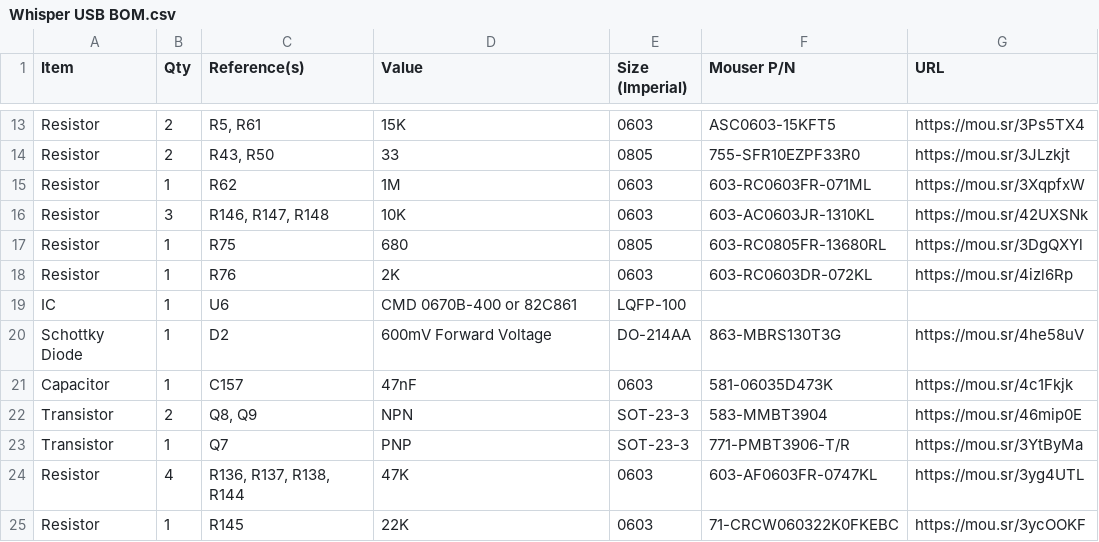
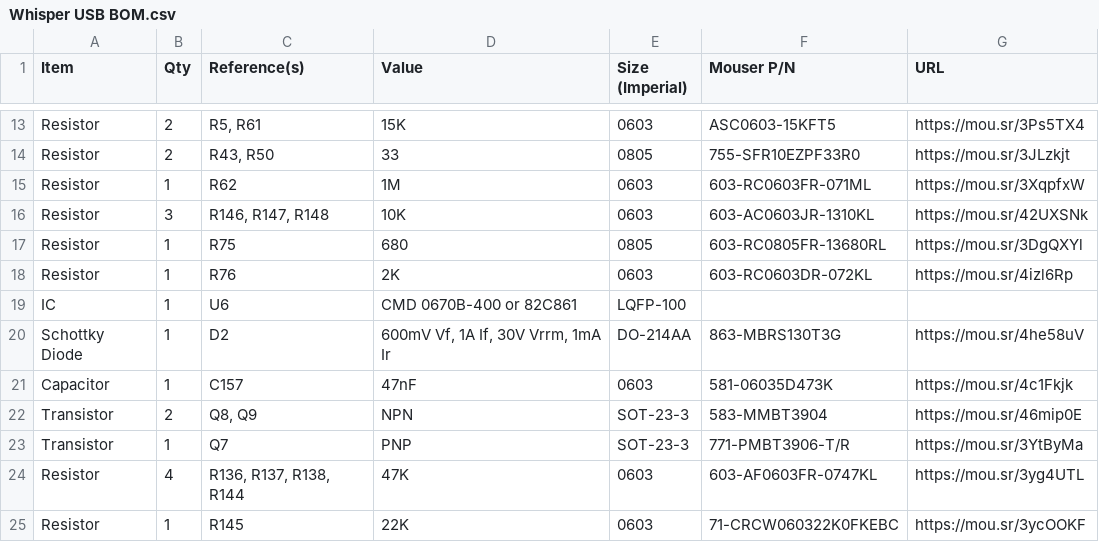
Before and after one commit to croissantking/G3-Personality-Card-USB, a CSV file: Whisper/Whisper USB BOM.csv, drawn as a sheet; only a part is shown, gaps mark what is left out.

Commit message:
Update Whisper USB BOM.csv

```diff
--- a/Whisper/Whisper USB BOM.csv
+++ b/Whisper/Whisper USB BOM.csv
@@ -19,3 +19,3 @@
 "IC","1","U6","CMD 0670B-400 or 82C861","LQFP-100","",""
-"Schottky Diode","1","D2","600mV Forward Voltage","DO-214AA","863-MBRS130T3G","https://mou.sr/4he58uV"
+"Schottky Diode","1","D2","600mV Vf, 1A If, 30V Vrrm, 1mA Ir","DO-214AA","863-MBRS130T3G","https://mou.sr/4he58uV"
 "Capacitor","1","C157","47nF","0603","581-06035D473K","https://mou.sr/4c1Fkjk"
```
